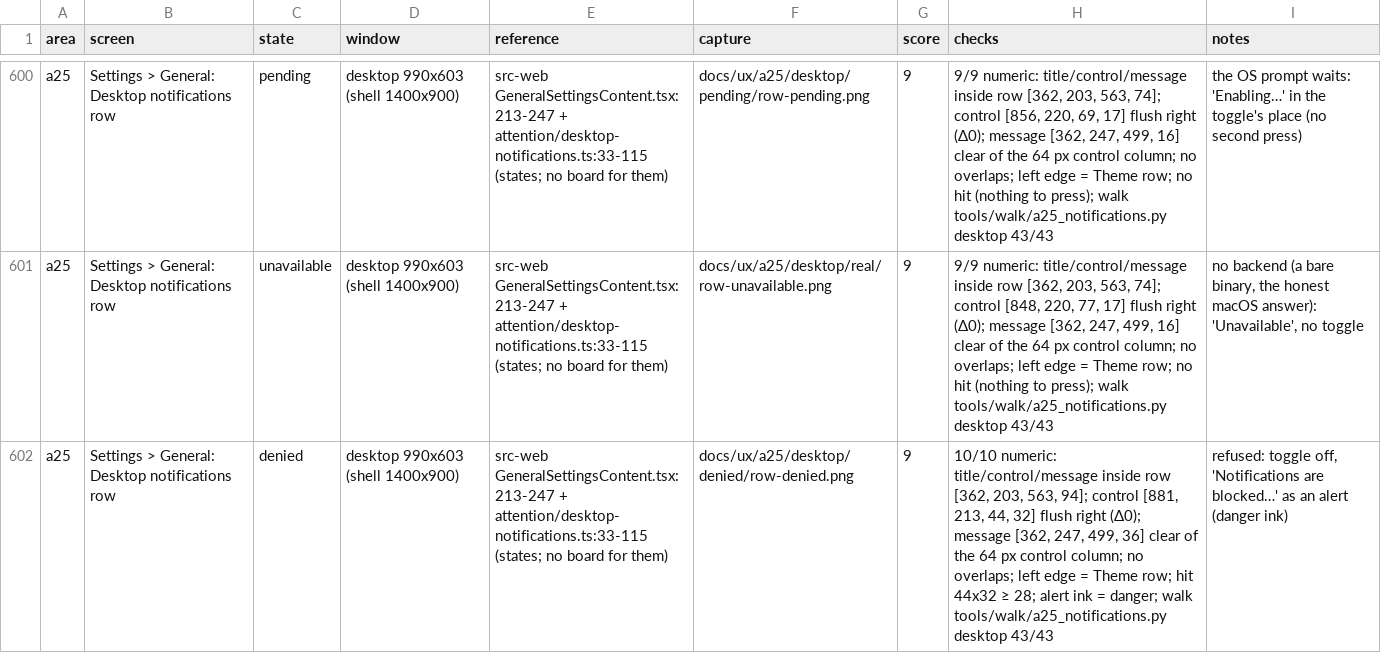
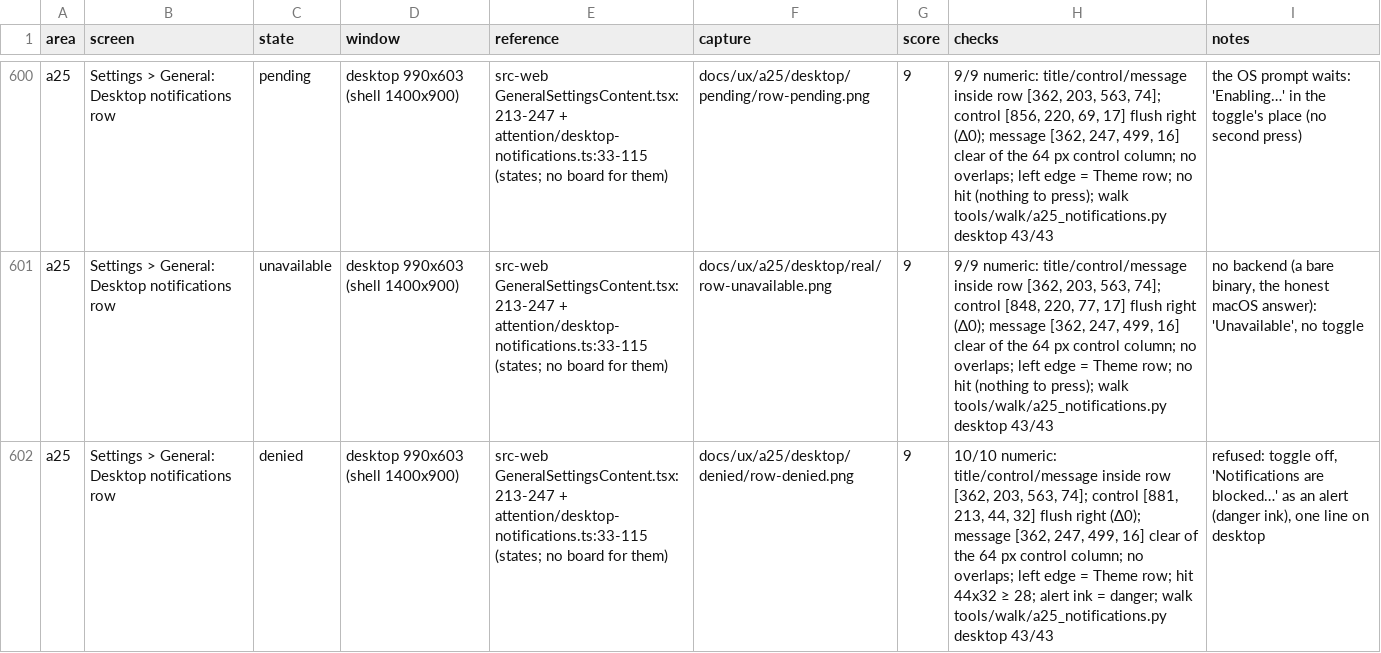
Before and after one commit to octos-org/octoscode-app, a CSV file: docs/ux-scores.csv, drawn as a sheet; only a part is shown, gaps mark what is left out; the diff covers the shown part only; the diff names each change by its address in the sheet, - before the commit and + after, or states it on an @@ line.

```diff
--- a/docs/ux-scores.csv
+++ b/docs/ux-scores.csv
-H602 (checks): …203, 563, 94]; control [881, 213, 44, 32] flush right (Δ0); message [362, 247, 499, 36] clear of…
+H602 (checks): …203, 563, 74]; control [881, 213, 44, 32] flush right (Δ0); message [362, 247, 499, 16] clear of…
-I602 (notes): …alert (danger ink)
+I602 (notes): …alert (danger ink), one line on desktop
```
Also changed, not shown: 6 edited cells elsewhere in this file, 51 other files.
